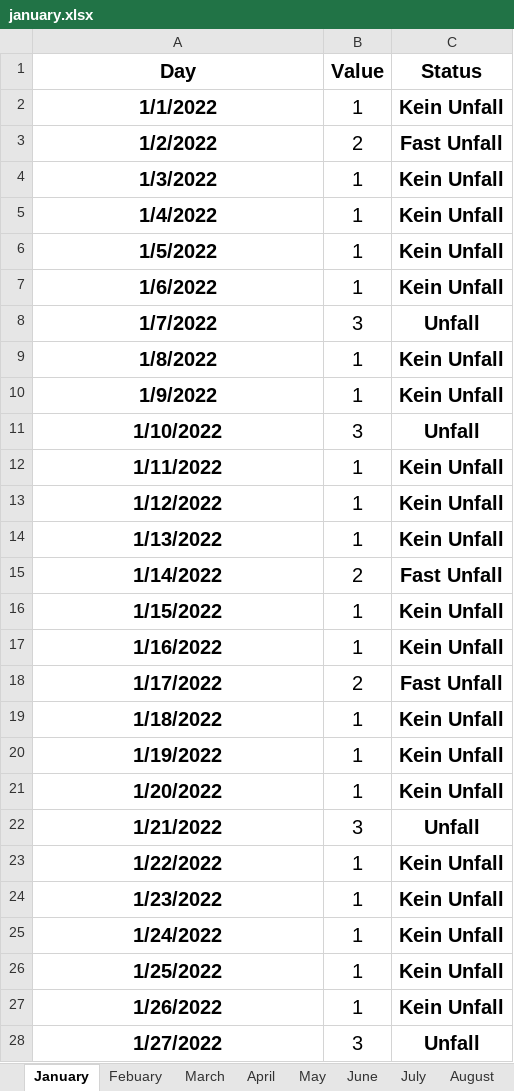
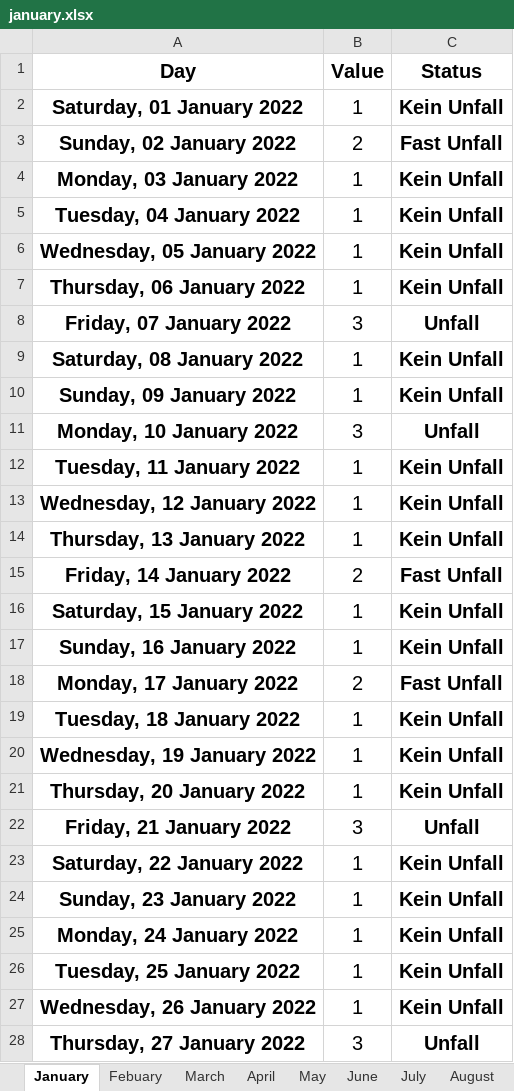
Before and after one commit to AwertzHVD/extraordinary-ricefarm, an Excel workbook: java_workspace/ExcelFileReader/src/excel_files/safety/january.xlsx, sheet January, drawn as a sheet; only a part is shown; values as stored, in another font and other column widths than the file's, no borders; conditional formats not drawn; the diff covers the shown part only; the diff names each change by its address in the sheet, - before the commit and + after, or states it on an @@ line.

```diff
--- a/java_workspace/ExcelFileReader/src/excel_files/safety/january.xlsx (sheet January)
+++ b/java_workspace/ExcelFileReader/src/excel_files/safety/january.xlsx (sheet January)
-A2 (Day): 1/1/2022
+A2 (Day): Saturday, 01 January 2022
-A3 (Day): 1/2/2022
+A3 (Day): Sunday, 02 January 2022
-A4 (Day): 1/3/2022
+A4 (Day): Monday, 03 January 2022
-A5 (Day): 1/4/2022
+A5 (Day): Tuesday, 04 January 2022
-A6 (Day): 1/5/2022
+A6 (Day): Wednesday, 05 January 2022
-A7 (Day): 1/6/2022
+A7 (Day): Thursday, 06 January 2022
-A8 (Day): 1/7/2022
+A8 (Day): Friday, 07 January 2022
-A9 (Day): 1/8/2022
+A9 (Day): Saturday, 08 January 2022
-A10 (Day): 1/9/2022
+A10 (Day): Sunday, 09 January 2022
-A11 (Day): 1/10/2022
+A11 (Day): Monday, 10 January 2022
-A12 (Day): 1/11/2022
+A12 (Day): Tuesday, 11 January 2022
-A13 (Day): 1/12/2022
+A13 (Day): Wednesday, 12 January 2022
-A14 (Day): 1/13/2022
+A14 (Day): Thursday, 13 January 2022
-A15 (Day): 1/14/2022
+A15 (Day): Friday, 14 January 2022
-A16 (Day): 1/15/2022
+A16 (Day): Saturday, 15 January 2022
-A17 (Day): 1/16/2022
+A17 (Day): Sunday, 16 January 2022
-A18 (Day): 1/17/2022
+A18 (Day): Monday, 17 January 2022
-A19 (Day): 1/18/2022
+A19 (Day): Tuesday, 18 January 2022
-A20 (Day): 1/19/2022
+A20 (Day): Wednesday, 19 January 2022
-A21 (Day): 1/20/2022
+A21 (Day): Thursday, 20 January 2022
-A22 (Day): 1/21/2022
+A22 (Day): Friday, 21 January 2022
-A23 (Day): 1/22/2022
+A23 (Day): Saturday, 22 January 2022
-A24 (Day): 1/23/2022
+A24 (Day): Sunday, 23 January 2022
-A25 (Day): 1/24/2022
+A25 (Day): Monday, 24 January 2022
-A26 (Day): 1/25/2022
+A26 (Day): Tuesday, 25 January 2022
-A27 (Day): 1/26/2022
+A27 (Day): Wednesday, 26 January 2022
-A28 (Day): 1/27/2022
+A28 (Day): Thursday, 27 January 2022
```
Also changed, not shown: 1 added row, 1 removed row and 3 edited cells elsewhere in this sheet, formulas that keep their value, java_workspace/ExcelFileReader/bin/excel_files/safety/january.xlsx.
